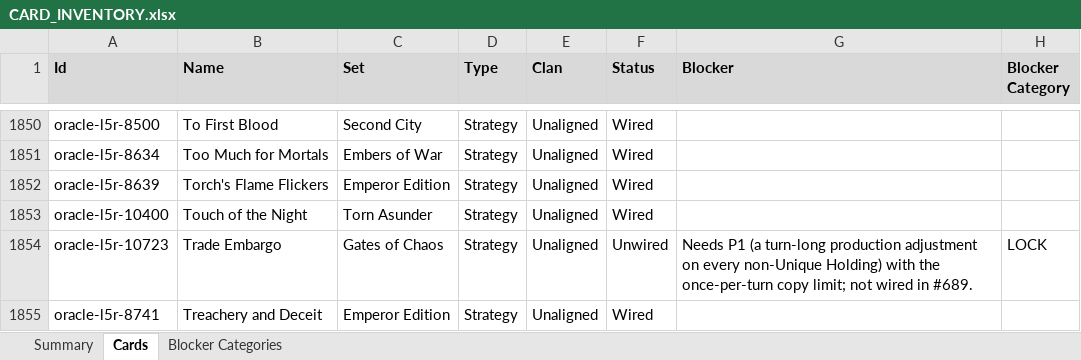
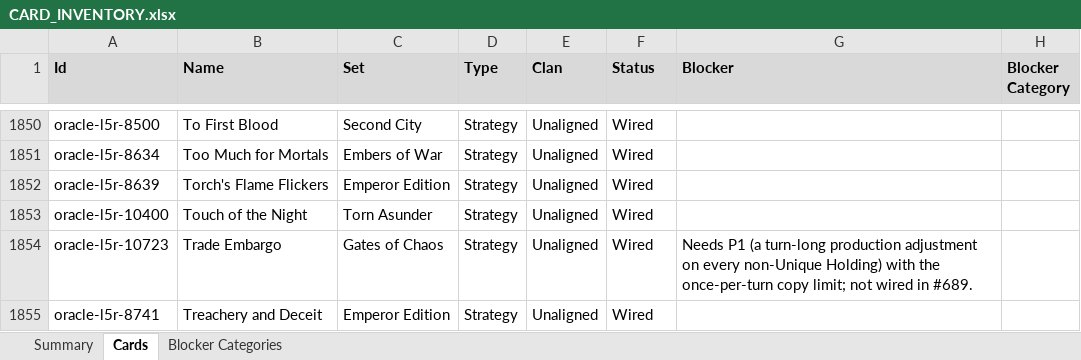
Before and after one commit to alfredoh7/l5r-emperor, an Excel workbook: docs/CARD_INVENTORY.xlsx, sheet Cards, drawn as a sheet; only a part is shown, gaps mark what is left out; values as stored, in another font and other column widths than the file's, no borders; table styles not drawn; the diff covers the shown part only; the diff names each change by its address in the sheet, - before the commit and + after, or states it on an @@ line.

```diff
--- a/docs/CARD_INVENTORY.xlsx (sheet Cards)
+++ b/docs/CARD_INVENTORY.xlsx (sheet Cards)
-F1854 (Status): Unwired
+F1854 (Status): Wired
-H1854 (Blocker Category): LOCK
+H1854 (Blocker Category): (empty)
```
Also changed, not shown: 21 edited cells elsewhere in this sheet, sheet Summary, sheet Blocker Categories, 46 other files.
